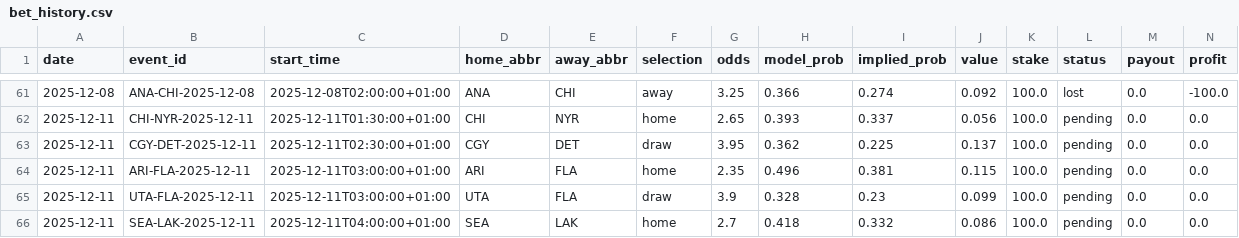
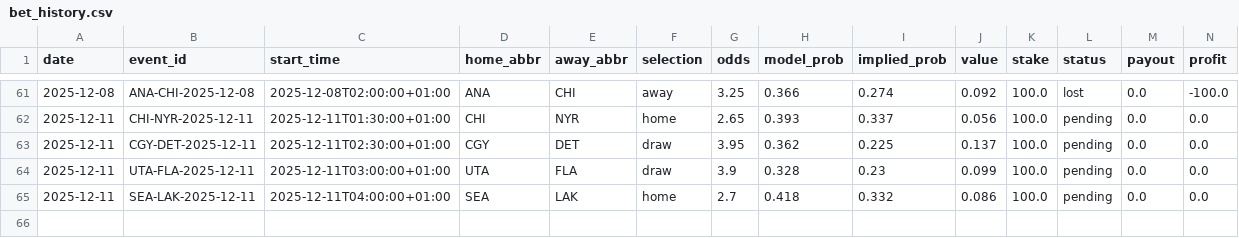
Before and after one commit to egeiran/NHL-ML-Prediction-Model, a CSV file: NHL/data/bet_history.csv, drawn as a sheet; only a part is shown, gaps mark what is left out; rows hold the shown columns only; the diff names each change by its address in the sheet, - before the commit and + after, or states it on an @@ line.

Commit message:
feat: update betting entries for 2025-12-11, remove ARI-FLA and add UTA-FLA, SEA-LAK

```diff
--- a/NHL/data/bet_history.csv
+++ b/NHL/data/bet_history.csv
-row 64: 2025-12-11 | ARI-FLA-2025-12-11 | 2025-12-11T03:00:00+01:00 | ARI | FLA | home | 2.35 | 0.496 | 0.381 | 0.115 | 100.0 | pending | 0.0 | 0.0
```
